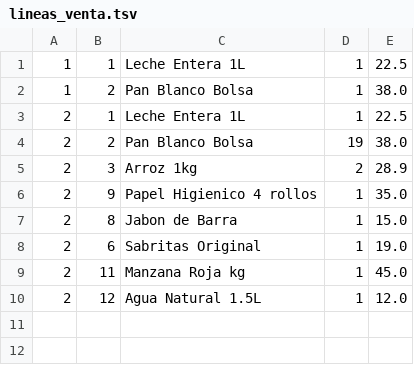
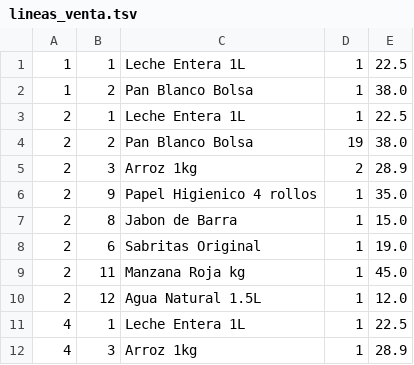
Before and after one commit to JavierVenegas8108/Producto_Integrador, a TSV file: data/lineas_venta.tsv, drawn as a sheet.

```diff
--- a/data/lineas_venta.tsv
+++ b/data/lineas_venta.tsv
@@ -10 +10,3 @@
 2	12	Agua Natural 1.5L	1	12.0
+4	1	Leche Entera 1L	1	22.5
+4	3	Arroz 1kg	1	28.9
```
Also changed, not shown: data/productos.tsv, 4 other files.
